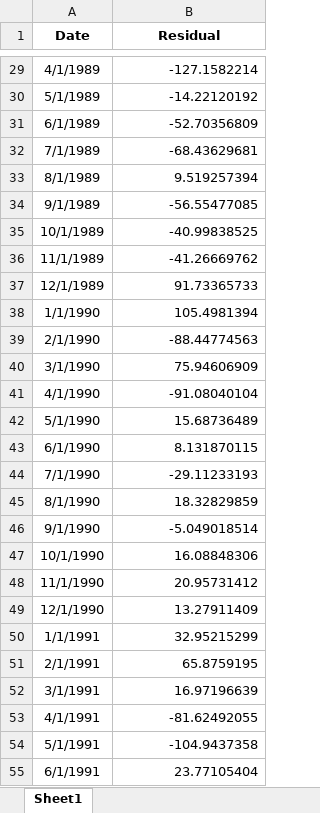
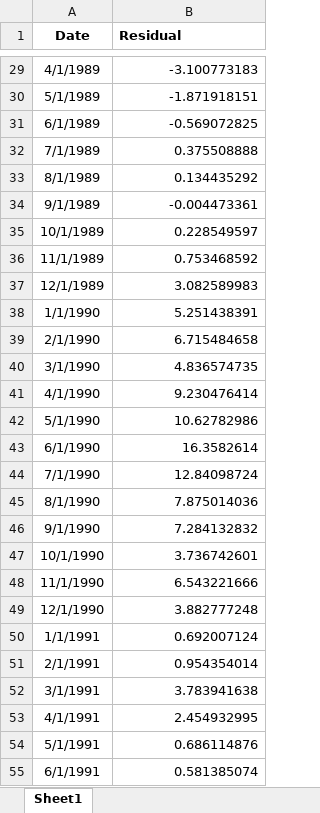
Before and after one commit to IndrianaHw/TASTASTAS, an Excel workbook: residual_arima.xlsx, sheet Sheet1, drawn as a sheet; only a part is shown, gaps mark what is left out; values as stored, in another font and other column widths than the file's, no borders; the diff covers the shown part only; the diff names each change by its address in the sheet, - before the commit and + after, or states it on an @@ line.

```diff
--- a/residual_arima.xlsx (sheet Sheet1)
+++ b/residual_arima.xlsx (sheet Sheet1)
-B1 alignment: center
+B1 alignment: left
-B29 (Residual): -127.1582214
+B29 (Residual): -3.100773183
-B30 (Residual): -14.22120192
+B30 (Residual): -1.871918151
-B31 (Residual): -52.70356809
+B31 (Residual): -0.569072825
-B32 (Residual): -68.43629681
+B32 (Residual): 0.375508888
-B33 (Residual): 9.519257394
+B33 (Residual): 0.134435292
-B34 (Residual): -56.55477085
+B34 (Residual): -0.004473361
-B35 (Residual): -40.99838525
+B35 (Residual): 0.228549597
-B36 (Residual): -41.26669762
+B36 (Residual): 0.753468592
-B37 (Residual): 91.73365733
+B37 (Residual): 3.082589983
-B38 (Residual): 105.4981394
+B38 (Residual): 5.251438391
-B39 (Residual): -88.44774563
+B39 (Residual): 6.715484658
-B40 (Residual): 75.94606909
+B40 (Residual): 4.836574735
-B41 (Residual): -91.08040104
+B41 (Residual): 9.230476414
-B42 (Residual): 15.68736489
+B42 (Residual): 10.62782986
-B43 (Residual): 8.131870115
+B43 (Residual): 16.3582614
-B44 (Residual): -29.11233193
+B44 (Residual): 12.84098724
-B45 (Residual): 18.32829859
+B45 (Residual): 7.875014036
-B46 (Residual): -5.049018514
+B46 (Residual): 7.284132832
-B47 (Residual): 16.08848306
+B47 (Residual): 3.736742601
-B48 (Residual): 20.95731412
+B48 (Residual): 6.543221666
-B49 (Residual): 13.27911409
+B49 (Residual): 3.882777248
-B50 (Residual): 32.95215299
+B50 (Residual): 0.692007124
-B51 (Residual): 65.8759195
+B51 (Residual): 0.954354014
-B52 (Residual): 16.97196639
+B52 (Residual): 3.783941638
-B53 (Residual): -81.62492055
+B53 (Residual): 2.454932995
-B54 (Residual): -104.9437358
+B54 (Residual): 0.686114876
-B55 (Residual): 23.77105404
+B55 (Residual): 0.581385074
```
Also changed, not shown: 392 edited cells elsewhere in this sheet, Data Gabungan.xlsx, QBO Data.xlsx, 21 other files.
